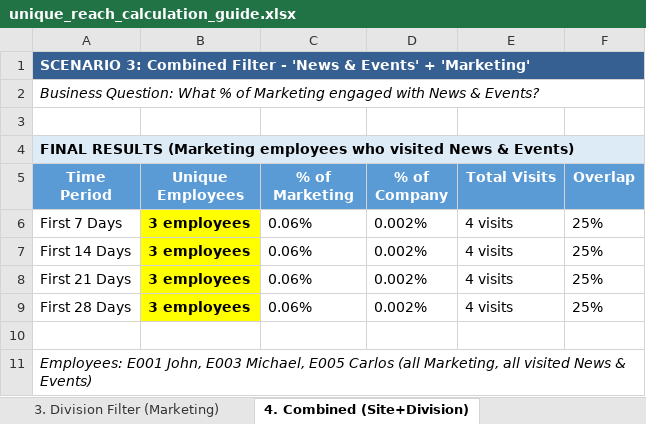
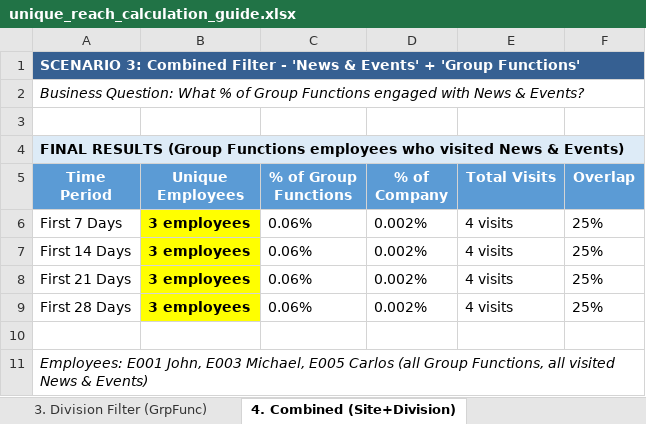
Before and after one commit to dallmi/fabric, an Excel workbook: uv-aggregation-strategy/unique_reach_calculation_guide.xlsx, sheet 4. Combined (Site+Division), drawn as a sheet; values as stored, in another font and other column widths than the file's, no borders; the diff names each change by its address in the sheet, - before the commit and + after, or states it on an @@ line.

```diff
--- a/uv-aggregation-strategy/unique_reach_calculation_guide.xlsx (sheet 4. Combined (Site+Division))
+++ b/uv-aggregation-strategy/unique_reach_calculation_guide.xlsx (sheet 4. Combined (Site+Division))
-sheet tab: 3. Division Filter (Marketing)
+sheet tab: 3. Division Filter (GrpFunc)
-A1 (Time Period): …Events' + 'Marketing'
+A1 (Time Period): …Events' + 'Group Functions'
-A2 (Time Period): …% of Marketing engaged with…
+A2 (Time Period): …% of Group Functions engaged with…
-A4 (Time Period): FINAL RESULTS (Marketing employees who…
+A4 (Time Period): FINAL RESULTS (Group Functions employees who…
-C5: % of Marketing
+C5: % of Group Functions
-A11 (Time Period): …Carlos (all Marketing, all visited…
+A11 (Time Period): …Carlos (all Group Functions, all visited…
```
Also changed, not shown: sheet 3. Division Filter (GrpFunc), sheet 2. Site Filter (News&Events), sheet 1. Overview & Sample Data, sheet 5. Summary & Comparison.
